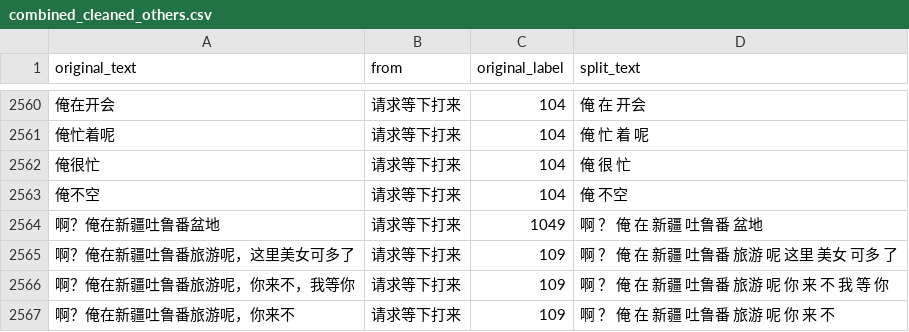
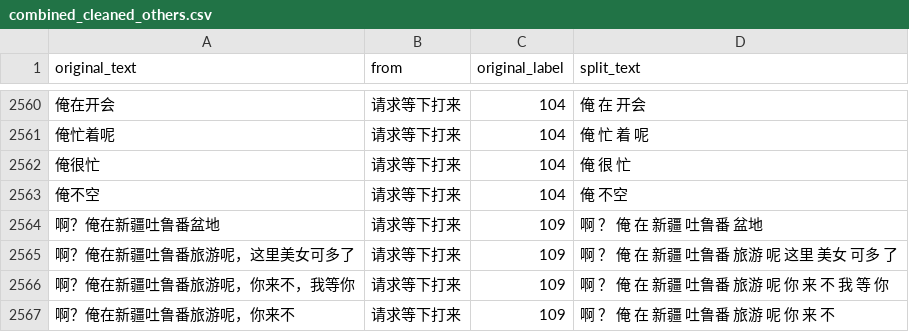
Before and after one commit to TSLNIHAOGIT/Chatbot1.0_ss, a CSV file: MLModel/data/others/combined_cleaned_others.csv, drawn as a sheet; only a part is shown, gaps mark what is left out; the diff names each change by its address in the sheet, - before the commit and + after, or states it on an @@ line.

Commit message:
Update combined_cleaned_others.csv

```diff
--- a/MLModel/data/others/combined_cleaned_others.csv
+++ b/MLModel/data/others/combined_cleaned_others.csv
-C2564 (original_label): 1049
+C2564 (original_label): 109
```
